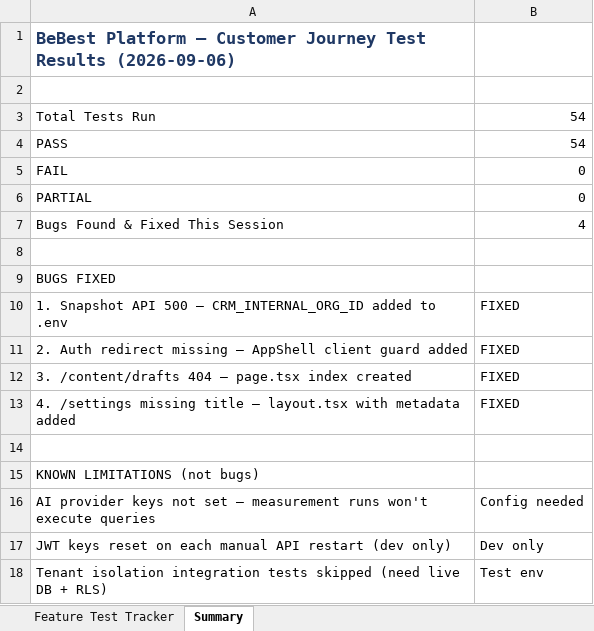
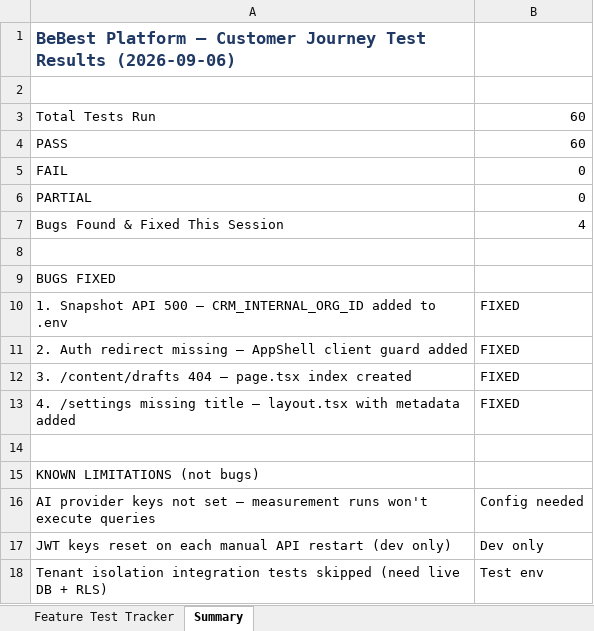
Before and after one commit to Nilkasar/cencrest-ventures, an Excel workbook: feature-test-tracker.xlsx, sheet Summary, drawn as a sheet; values as stored, in another font and other column widths than the file's, no borders; the diff names each change by its address in the sheet, - before the commit and + after, or states it on an @@ line.

```diff
--- a/feature-test-tracker.xlsx (sheet Summary)
+++ b/feature-test-tracker.xlsx (sheet Summary)
-B3:B4: 54
+B3:B4: 60
```
Also changed, not shown: sheet Feature Test Tracker, 8 other files.
